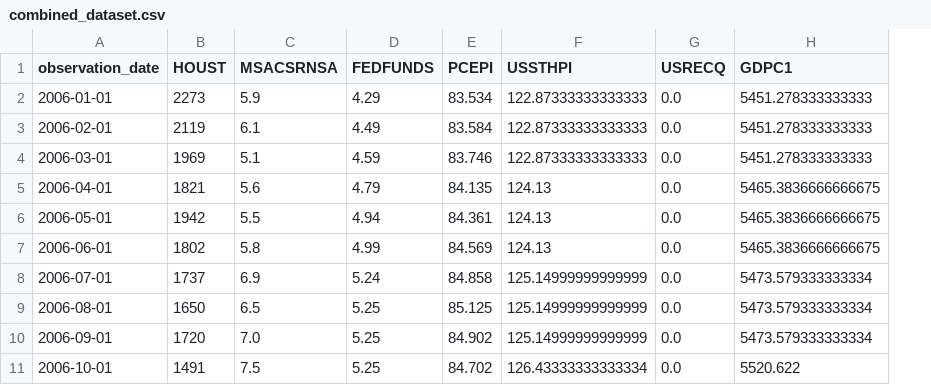
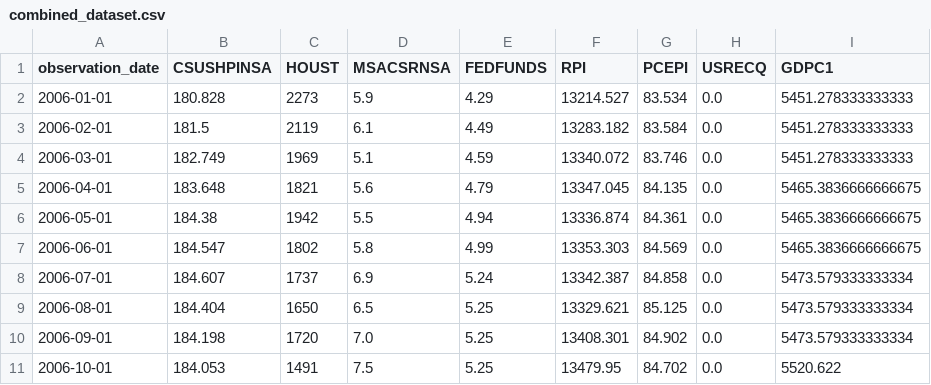
Before and after one commit to ajaxpauliris/CS504-006-Team2, a CSV file: combined_dataset.csv, drawn as a sheet; only a part is shown; removed rows and columns are numbered as before the commit, all else as after; the diff names each change by its address in the sheet, - before the commit and + after, or states it on an @@ line.

Commit message:
data update

```diff
--- a/combined_dataset.csv
+++ b/combined_dataset.csv
+column B (CSUSHPINSA), rows 2-11: 180.828 | 181.5 | 182.749 | 183.648 | 184.38 | 184.547 | 184.607 | 184.404 | 184.198 | 184.053
+column F (RPI), rows 2-11: 13214.527 | 13283.182 | 13340.072 | 13347.045 | 13336.874 | 13353.303 | 13342.387 | 13329.621 | 13408.301 | 13479.95
-column F (USSTHPI), rows 2-11: 122.87333333333333 | 122.87333333333333 | 122.87333333333333 | 124.13 | 124.13 | 124.13 | 125.14999999999999 | 125.14999999999999 | 125.14999999999999 | 126.43333333333334
```
Also changed, not shown: 3 other files.
